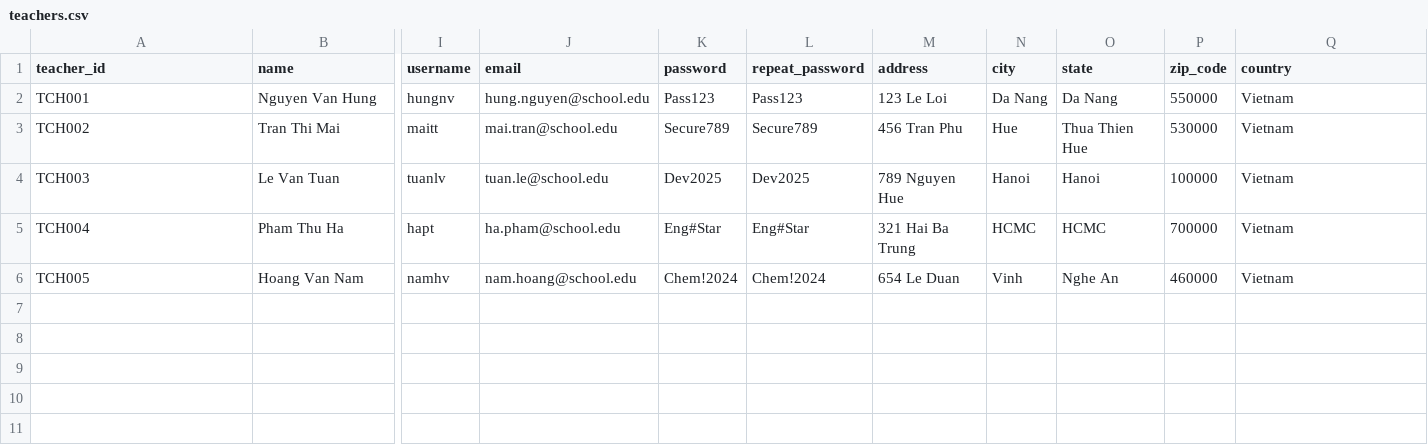
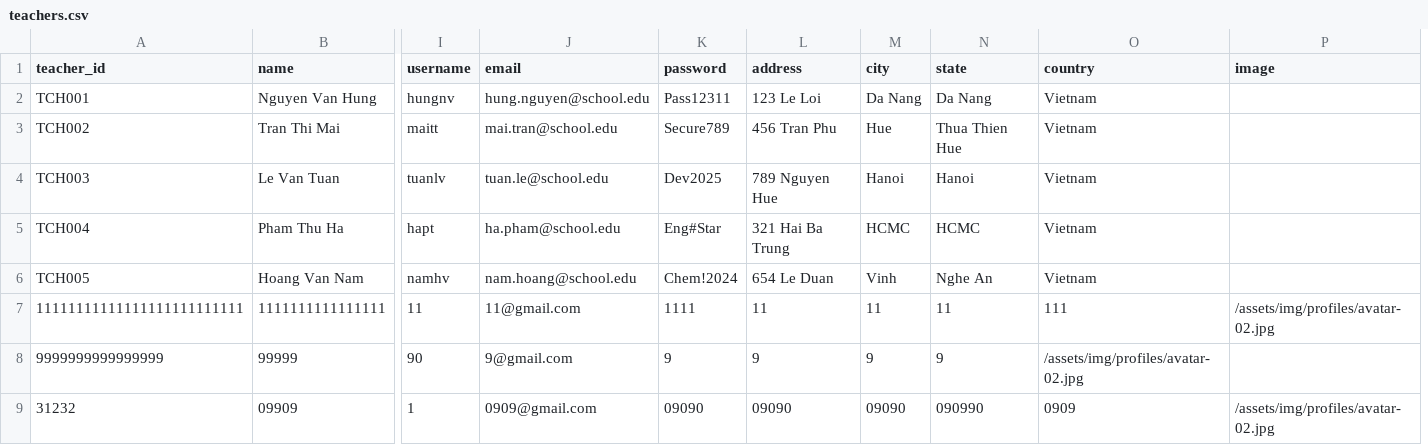
Before and after one commit to duonghd-dev/SIMS_FPT, a CSV file: CSV_DATA/teachers.csv, drawn as a sheet; only a part is shown, gaps mark what is left out; removed rows and columns are numbered as before the commit, all else as after; rows hold the shown columns only; the diff names each change by its address in the sheet, - before the commit and + after, or states it on an @@ line.

```diff
--- a/CSV_DATA/teachers.csv
+++ b/CSV_DATA/teachers.csv
-column L (repeat_password), rows 2-6: Pass123 | Secure789 | Dev2025 | Eng#Star | Chem!2024
-column P (zip_code), rows 2-6: 550000 | 530000 | 100000 | 700000 | 460000
+column P (image), empty
-K2 (password): Pass123
+K2 (password): Pass12311
+row 7: 11111111111111111111111111 | 1111111111111111 | 11 | 11@gmail.com | 1111 | 11 | 11 | 11 | 111 | /assets/img/profiles/avatar-02.jpg
+row 8: 9999999999999999 | 99999 | 90 | 9@gmail.com | 9 | 9 | 9 | 9 | /assets/img/profiles/avatar-02.jpg
+row 9: 31232 | 09909 | 1 | 0909@gmail.com | 09090 | 09090 | 09090 | 090990 | 0909 | /assets/img/profiles/avatar-02.jpg
```
Also changed, not shown: CSV_DATA/students.csv, CSV_DATA/users.csv, 13 other files.
